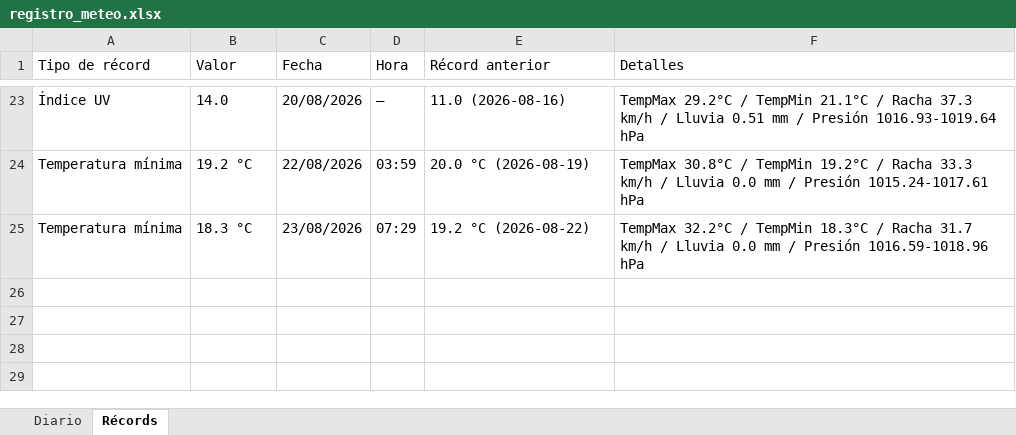
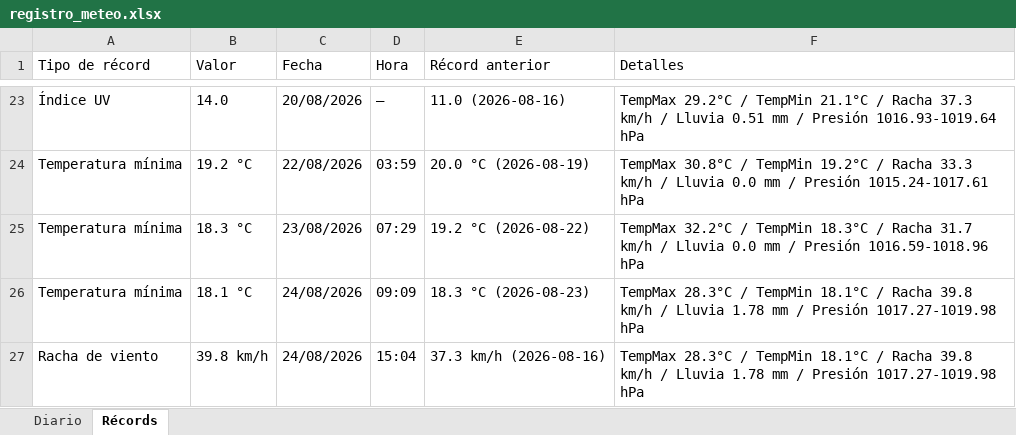
Before and after one commit to bkm13/bot_meteo, an Excel workbook: registro_meteo.xlsx, sheet Récords, drawn as a sheet; only a part is shown, gaps mark what is left out; values as stored, in another font and other column widths than the file's, no borders; the diff names each change by its address in the sheet, - before the commit and + after, or states it on an @@ line.

```diff
--- a/registro_meteo.xlsx (sheet Récords)
+++ b/registro_meteo.xlsx (sheet Récords)
+row 26: Temperatura mínima | 18.1 °C | 24/08/2026 | 09:09 | 18.3 °C (2026-08-23) | TempMax 28.3°C / TempMin 18.1°C / Racha 39.8 km/h / Lluvia 1.78 mm / Presión 1017.27-1019.98 hPa
+row 27: Racha de viento | 39.8 km/h | 24/08/2026 | 15:04 | 37.3 km/h (2026-08-16) | TempMax 28.3°C / TempMin 18.1°C / Racha 39.8 km/h / Lluvia 1.78 mm / Presión 1017.27-1019.98 hPa
```
Also changed, not shown: sheet Diario, 3 other files.
